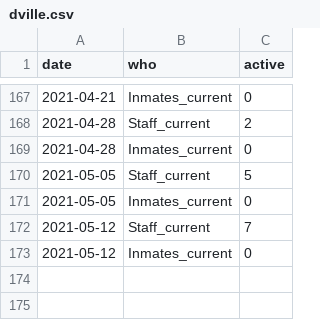
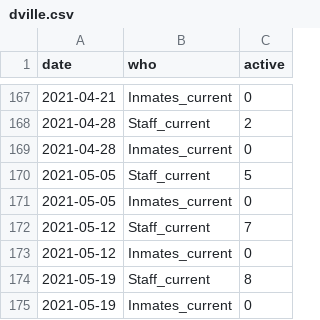
Before and after one commit to bzigterman/CUcovid, a CSV file: data/dville.csv, drawn as a sheet; only a part is shown, gaps mark what is left out.

Commit message:
add data

```diff
--- a/data/dville.csv
+++ b/data/dville.csv
@@ -173 +173,3 @@
 2021-05-12,"Inmates_current",0
+2021-05-19,"Staff_current",8
+2021-05-19,"Inmates_current",0
```
Also changed, not shown: 1 other file.
